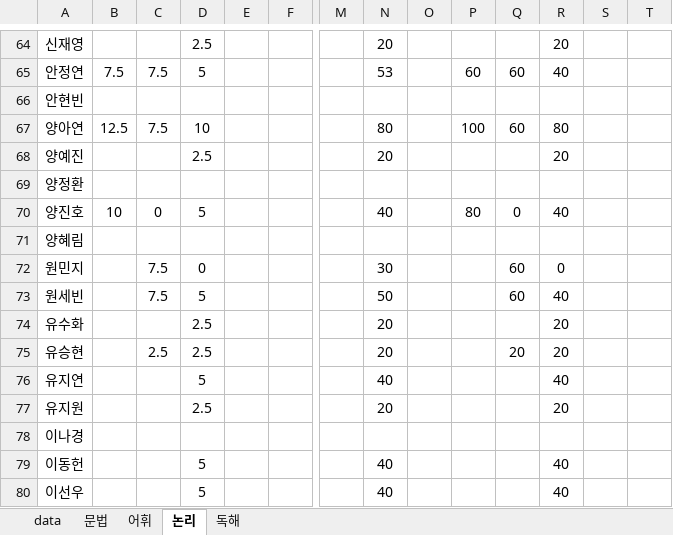
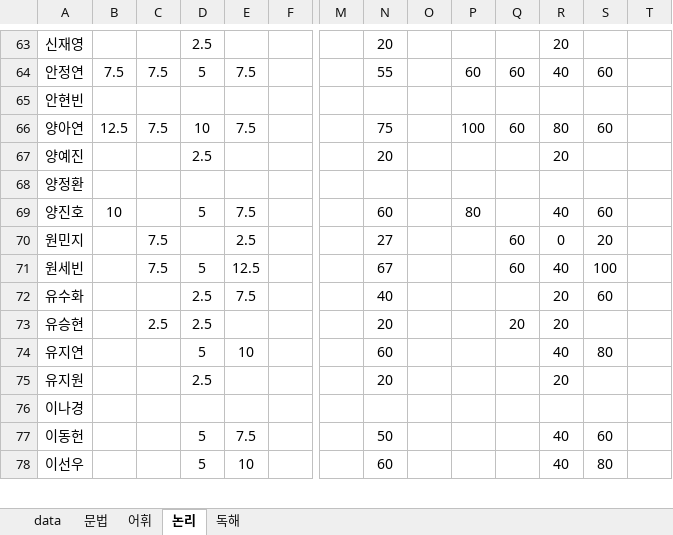
Before and after one commit to Pwang-je/scboard24, an Excel workbook: src/assets/excel/radarData.xlsx, sheet 논리, drawn as a sheet; only a part is shown, gaps mark what is left out; values as stored, in another font and other column widths than the file's, no borders; removed rows and columns are numbered as before the commit, all else as after; rows hold the shown columns only; the diff covers the shown part only; the diff names each change by its address in the sheet, - before the commit and + after, or states it on an @@ line.

```diff
--- a/src/assets/excel/radarData.xlsx (sheet 논리)
+++ b/src/assets/excel/radarData.xlsx (sheet 논리)
-E64: (empty)
+E64: 7.5
-N64: 53
+N64: 55
-S64: (empty)
+S64: 60
-E66: (empty)
+E66: 7.5
-N66: 80
+N66: 75
-S66: (empty)
+S66: 60
-C69: 0
+C69: (empty)
-E69: (empty)
+E69: 7.5
-N69: 40
+N69: 60
-Q69: 0
+Q69: (empty)
-S69: (empty)
+S69: 60
-row 71: 양혜림
-D70: 0
+D70: (empty)
-E70: (empty)
+E70: 2.5
-N70: 30
+N70: 27
-S70: (empty)
+S70: 20
-E71: (empty)
+E71: 12.5
-N71: 50
+N71: 67
-S71: (empty)
+S71: 100
-E72: (empty)
+E72: 7.5
-N72: 20
+N72: 40
-S72: (empty)
+S72: 60
-E74: (empty)
+E74: 10
-N74: 40
+N74: 60
-S74: (empty)
+S74: 80
-E77: (empty)
+E77: 7.5
-N77: 40
+N77: 50
-S77: (empty)
+S77: 60
-E78: (empty)
+E78: 10
-N78: 40
+N78: 60
-S78: (empty)
+S78: 80
```
Also changed, not shown: 2 removed rows and 248 edited cells elsewhere in this sheet, sheet data, sheet 독해, sheet 어휘, sheet 문법, formulas that keep their value, 10 other files.
